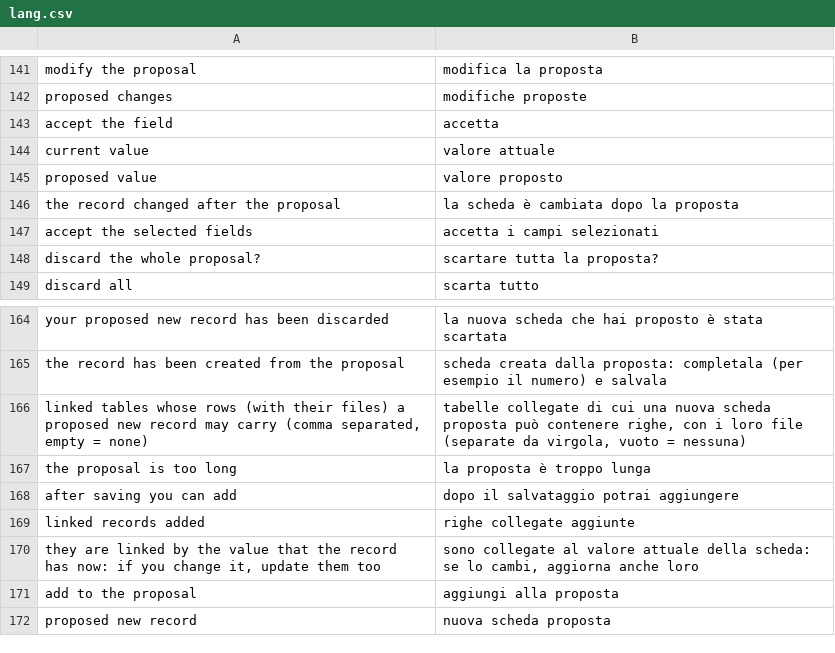
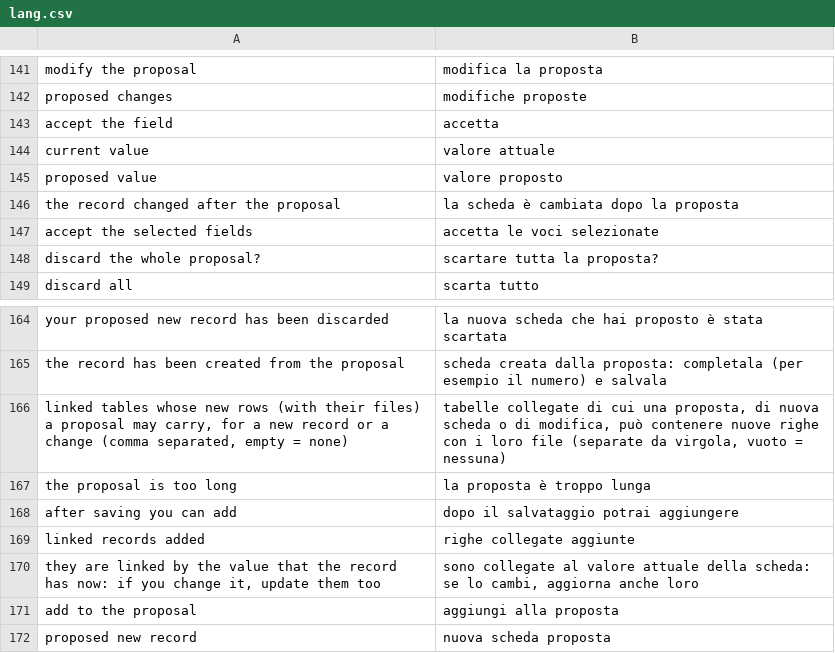
Before and after one commit to speleoalex/finis, a CSV file: src/modules/dbview/languages/it/lang.csv, drawn as a sheet; only a part is shown, gaps mark what is left out.

Commit message:
dbview: a proposed change carries new rows of the linked tables too (proposals_innertables), like a proposed new record. The author adds them from the propose form or from the notice on the record page (op=proposerow&id=<record>; on an existing record the first row creates the proposal and notifies the reviewers), sees and removes them on the record page (a change left with no field and no row is withdrawn); the reviewer accepts each row with the fields and the accepted rows are inserted linked to the record after the fields are saved. op=proposalfile finds any pending proposal by id and serves it to its author and its reviewers. The linked tables are read from the table descriptor: a page may drop some from $Table->innertables (the openkis cave sheet renders the surveys itself)

```diff
--- a/src/modules/dbview/languages/it/lang.csv
+++ b/src/modules/dbview/languages/it/lang.csv
@@ -146,3 +146,3 @@
 "the record changed after the proposal","la scheda è cambiata dopo la proposta"
-"accept the selected fields","accetta i campi selezionati"
+"accept the selected fields","accetta le voci selezionate"
 "discard the whole proposal?","scartare tutta la proposta?"
@@ -165,3 +165,3 @@
 "the record has been created from the proposal","scheda creata dalla proposta: completala (per esempio il numero) e salvala"
-"linked tables whose rows (with their files) a proposed new record may carry (comma separated, empty = none)","tabelle collegate di cui una nuova scheda proposta può contenere righe, con i loro file (separate da virgola, vuoto = nessuna)"
+"linked tables whose new rows (with their files) a proposal may carry, for a new record or a change (comma separated, empty = none)","tabelle collegate di cui una proposta, di nuova scheda o di modifica, può contenere nuove righe con i loro file (separate da virgola, vuoto = nessuna)"
 "the proposal is too long","la proposta è troppo lunga"
```
Also changed, not shown: 5 other files.
